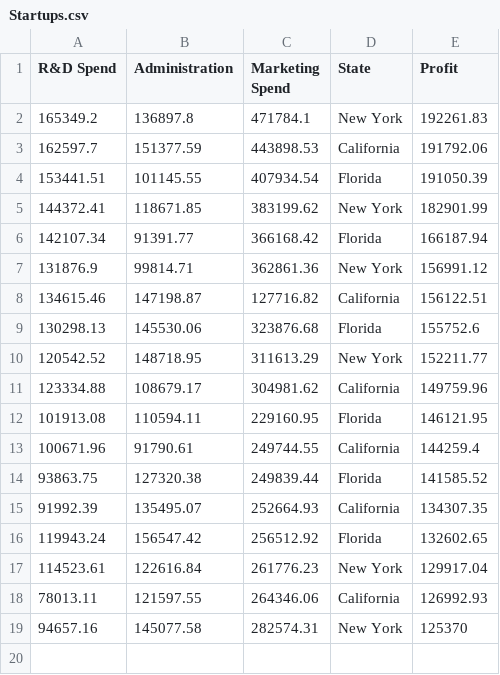
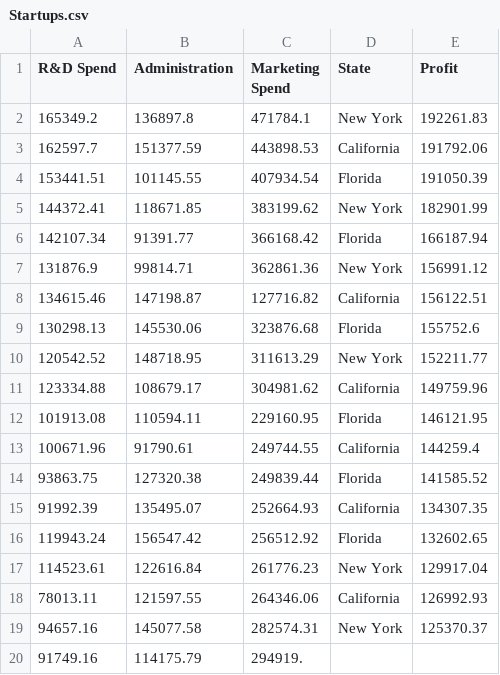
Before and after one commit to quaerera/ML-Ducky, a CSV file: src/data/Startups.csv, drawn as a sheet.

Commit message:
Reset version

```diff
--- a/src/data/Startups.csv
+++ b/src/data/Startups.csv
@@ -18,2 +18,3 @@ R&D Spend,Administration,Marketing Spend,State,Profit
 78013.11,121597.55,264346.06,California,126992.93
-94657.16,145077.58,282574.31,New York,125370
+94657.16,145077.58,282574.31,New York,125370.37
+91749.16,114175.79,294919.
```
